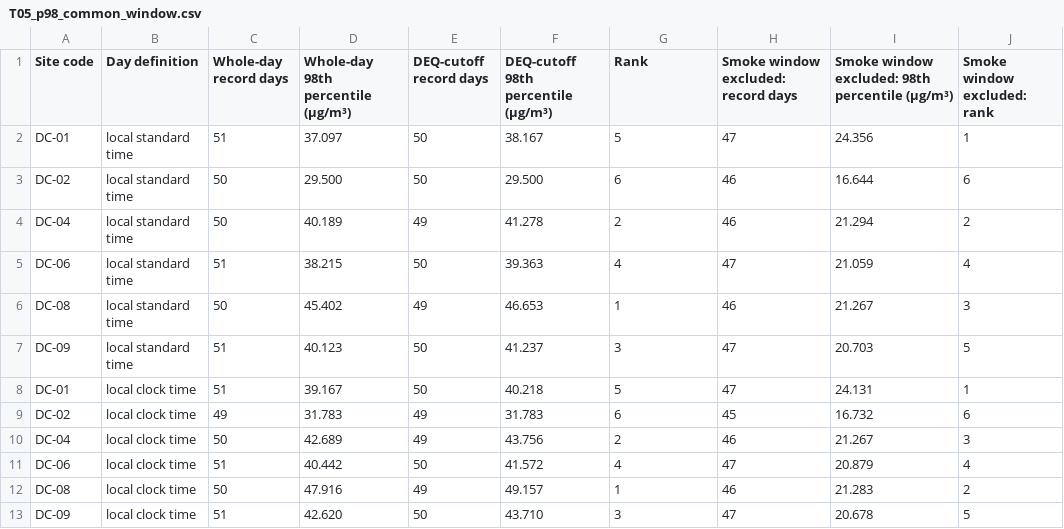
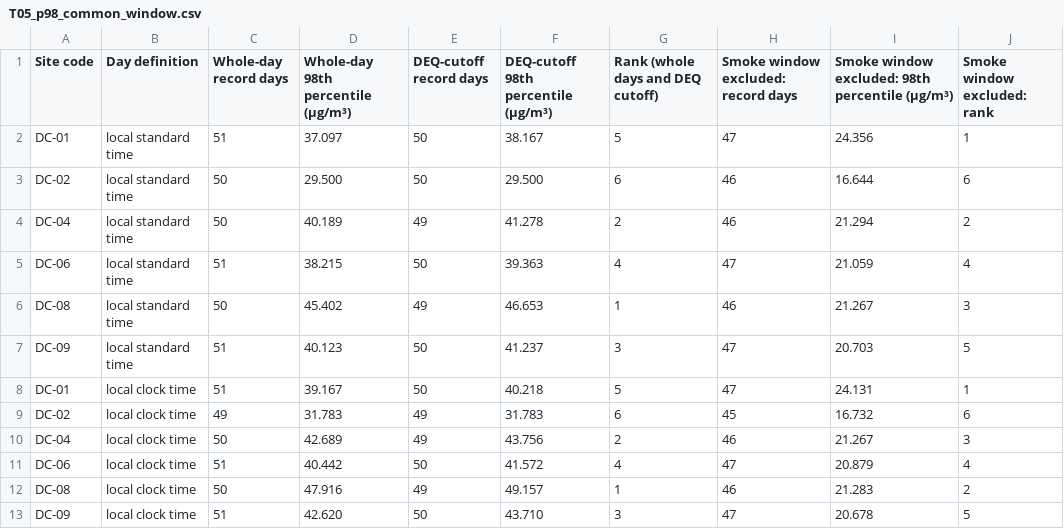
Before and after one commit to ksaraiya388/GENARCH, a CSV file: data/reports/2026/T05_p98_common_window.csv, drawn as a sheet.

```diff
--- a/data/reports/2026/T05_p98_common_window.csv
+++ b/data/reports/2026/T05_p98_common_window.csv
@@ -1,2 +1,2 @@
-Site code,Day definition,Whole-day record days,Whole-day 98th percentile (µg/m³),DEQ-cutoff record days,DEQ-cutoff 98th percentile (µg/m³),Rank,Smoke window excluded: record days,Smoke window excluded: 98th percentile (µg/m³),Smoke window excluded: rank
+Site code,Day definition,Whole-day record days,Whole-day 98th percentile (µg/m³),DEQ-cutoff record days,DEQ-cutoff 98th percentile (µg/m³),Rank (whole days and DEQ cutoff),Smoke window excluded: record days,Smoke window excluded: 98th percentile (µg/m³),Smoke window excluded: rank
 DC-01,local standard time,51,37.097,50,38.167,5,47,24.356,1
```
Also changed, not shown: data/reports/2026/T01_sources.csv, data/reports/2026/T03_collocation.csv, 35 other files.
